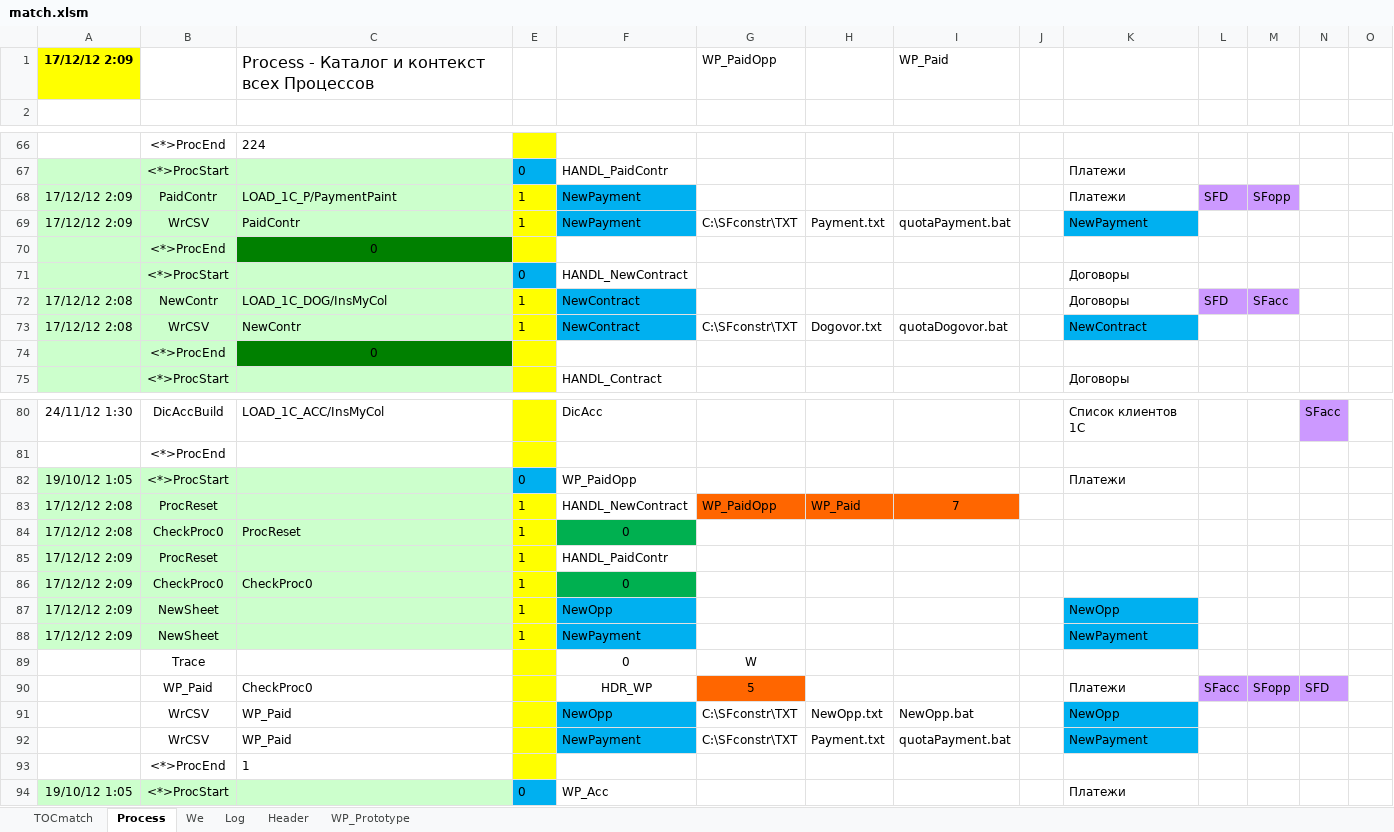
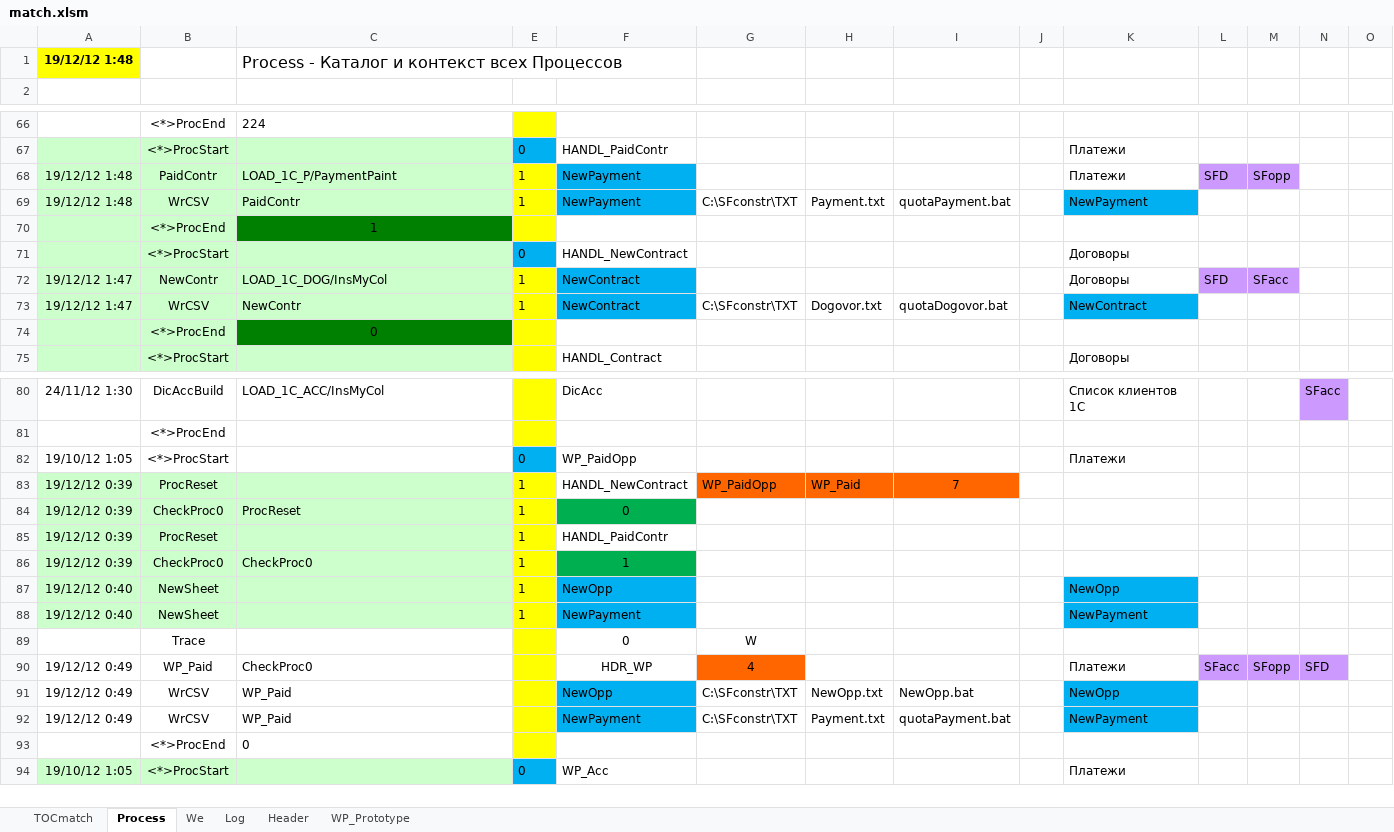
Before and after one commit to PavelKhrapkin/match, an Excel workbook: match2.0/match.xlsm, sheet Process, drawn as a sheet; only a part is shown, gaps mark what is left out; values as stored, in another font and other column widths than the file's, no borders; removed rows and columns are numbered as before the commit, all else as after; the diff names each change by its address in the sheet, - before the commit and + after, or states it on an @@ line.

```diff
--- a/match2.0/match.xlsm (sheet Process)
+++ b/match2.0/match.xlsm (sheet Process)
-row 1: 17/12/12 2:09 |  | Process - Каталог и контекст всех Процессов |  |  | WP_PaidOpp |  | WP_Paid
+row 1: 19/12/12 1:48 |  | Process - Каталог и контекст всех Процессов
-A68:A69: 17/12/12 2:09
+A68:A69: 19/12/12 1:48
@@ row 93 moved to row 70: <*>ProcEnd @@
-A72:A73: 17/12/12 2:08
+A72:A73: 19/12/12 1:47
-A82:C82 fill: #CCFFCC
+A82:C82 fill: none
-A83:A84: 17/12/12 2:08
+A83:A84: 19/12/12 0:39
-A85:A86: 17/12/12 2:09
+A85:A86: 19/12/12 0:39
-F86: 0
+F86: 1
-A87:A88: 17/12/12 2:09
+A87:A88: 19/12/12 0:40
-A90:A92: (empty)
+A90:A92: 19/12/12 0:49
-G90: 5
+G90: 4
@@ row 70 moved to row 93: <*>ProcEnd @@
```
Also changed, not shown: sheet Log, sheet TOCmatch, sheet We, sheet Header, hidden cells.
